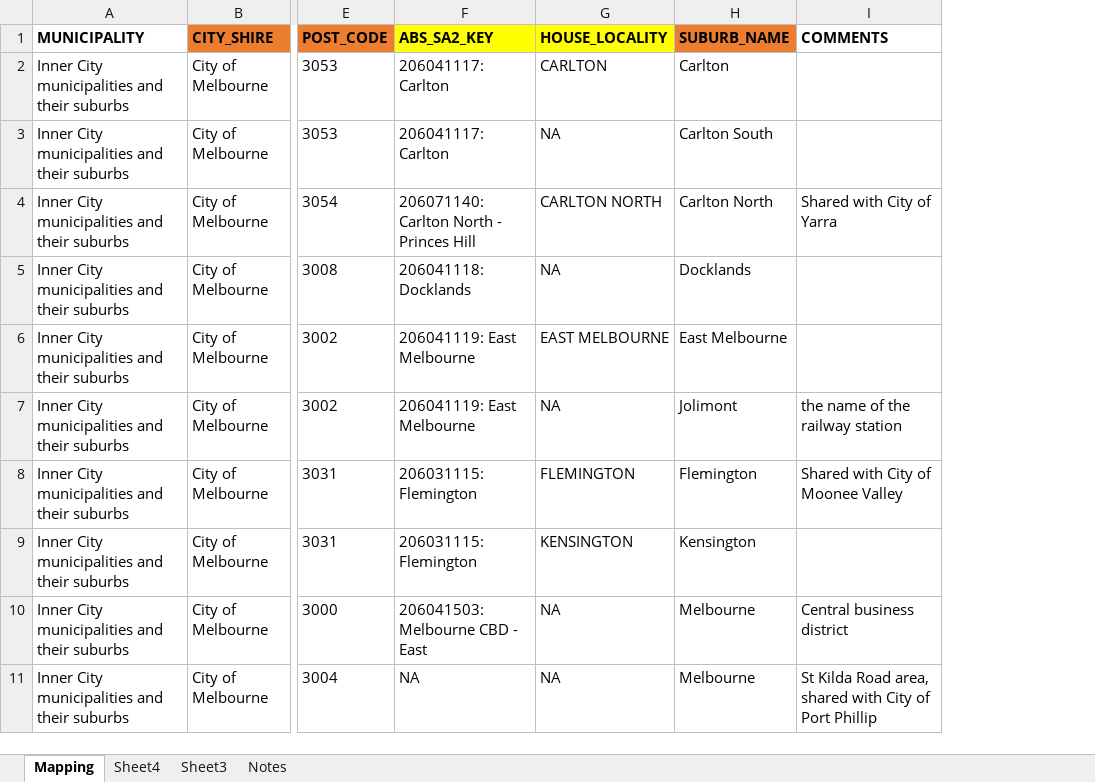
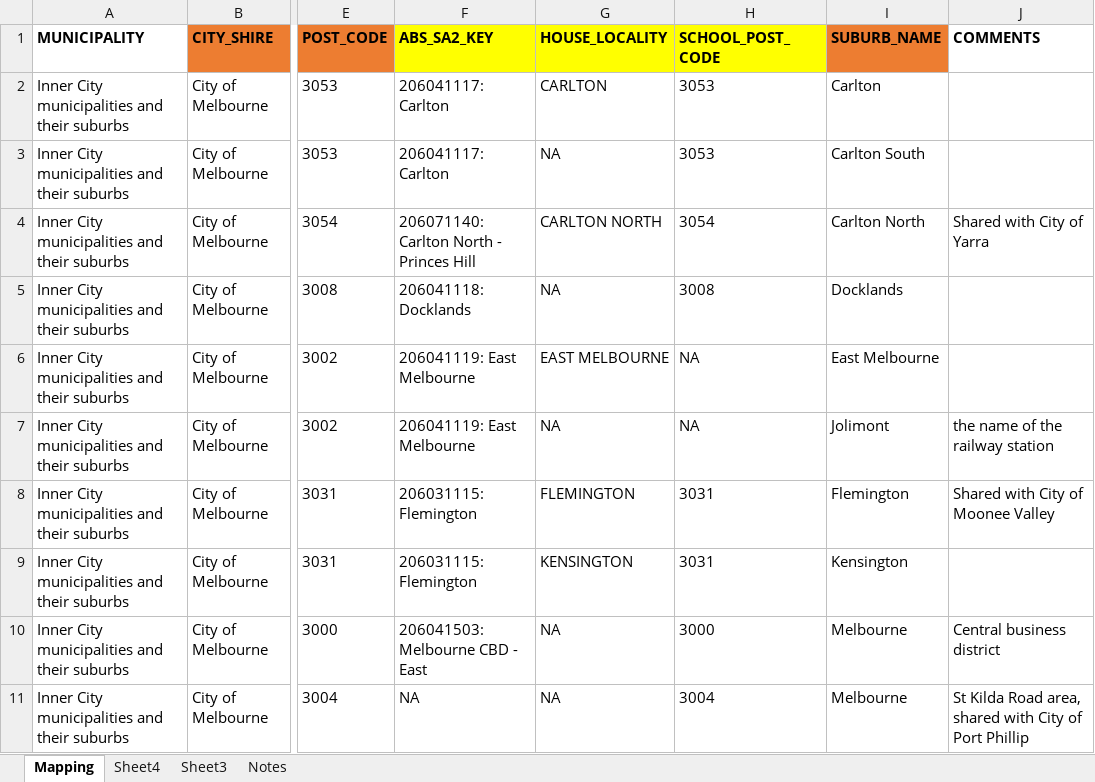
Before and after one commit to Kakhai1/bootcamp_project, an Excel workbook: Resources/Melbourne Postcodes.xlsx, sheet Mapping, drawn as a sheet; only a part is shown, gaps mark what is left out; values as stored, in another font and other column widths than the file's, no borders; the diff names each change by its address in the sheet, - before the commit and + after, or states it on an @@ line.

```diff
--- a/Resources/Melbourne Postcodes.xlsx (sheet Mapping)
+++ b/Resources/Melbourne Postcodes.xlsx (sheet Mapping)
+column H (SCHOOL_POST_CODE), rows 2-11: 3053 | 3053 | 3054 | 3008 | NA | NA | 3031 | 3031 | 3000 | 3004
```
Also changed, not shown: 4 other files.
